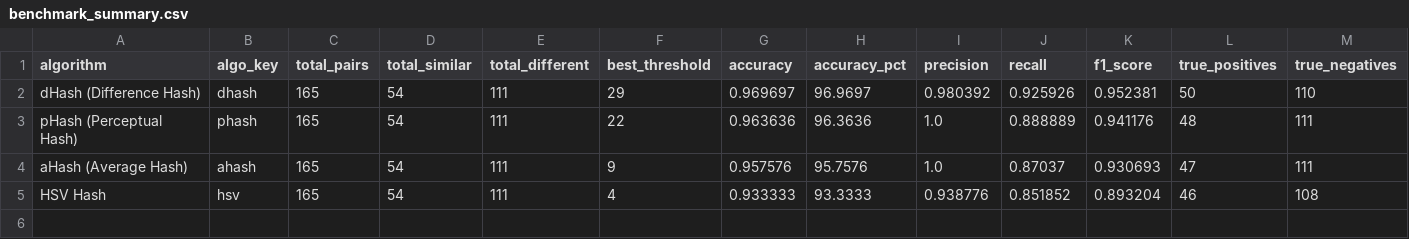
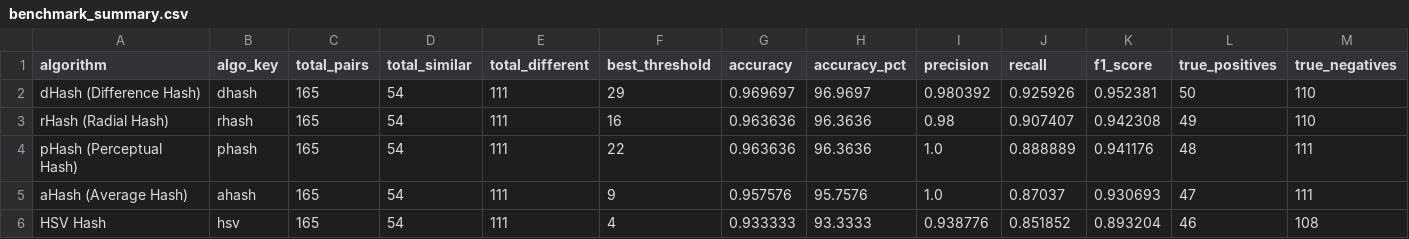
Before and after one commit to HammoudYounes/dam-blockchain, a CSV file: hashing/benchmark_results/summary/benchmark_summary.csv, drawn as a sheet; only a part is shown; rows hold the shown columns only; the diff names each change by its address in the sheet, - before the commit and + after, or states it on an @@ line.

```diff
--- a/hashing/benchmark_results/summary/benchmark_summary.csv
+++ b/hashing/benchmark_results/summary/benchmark_summary.csv
+row 3: rHash (Radial Hash) | rhash | 165 | 54 | 111 | 16 | 0.963636 | 96.3636 | 0.98 | 0.907407 | 0.942308 | 49 | 110
```
Also changed, not shown: hashing/benchmark_results/summary/distance_stats_summary.csv, hashing/benchmark_results/summary/false_cases_summary.csv, 8 other files.
